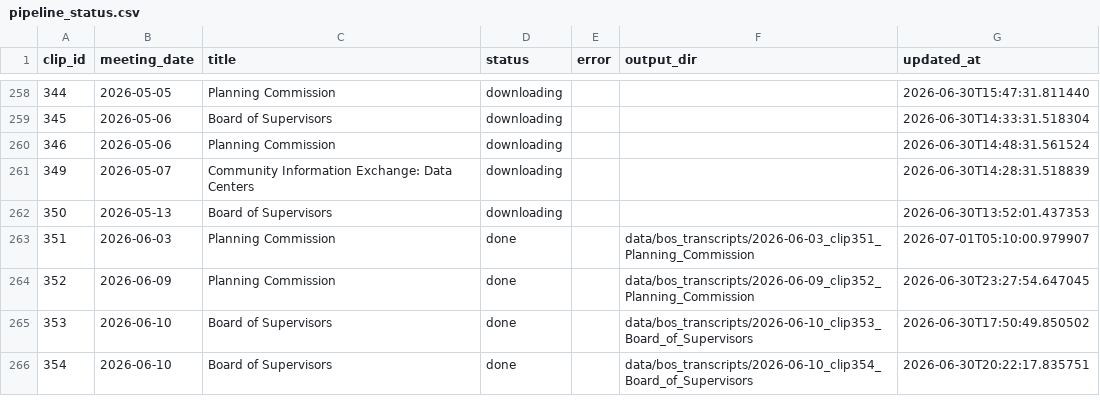
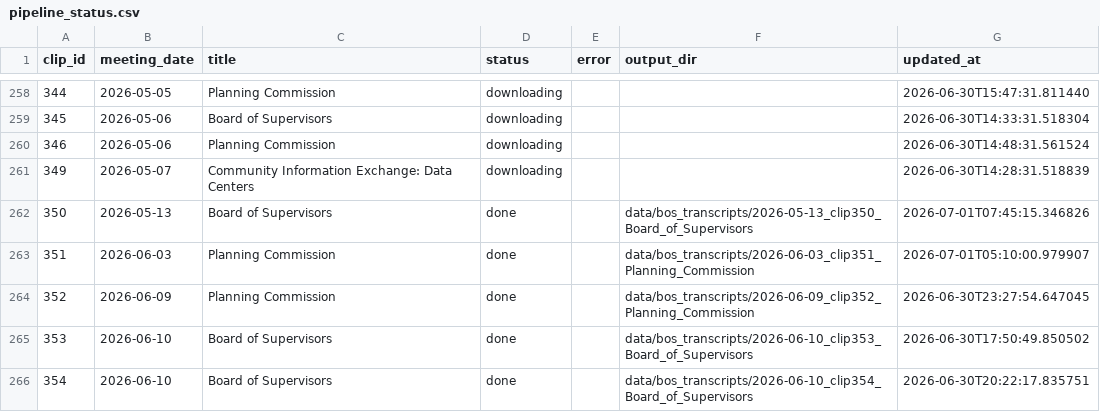
Before and after one commit to EthnTuttle/fredco-audit, a CSV file: data/bos_transcripts/pipeline_status.csv, drawn as a sheet; only a part is shown, gaps mark what is left out.

Commit message:
Add BoS transcript: 2026-05-13 clip350 Board of Supervisors

```diff
--- a/data/bos_transcripts/pipeline_status.csv
+++ b/data/bos_transcripts/pipeline_status.csv
@@ -261,3 +261,3 @@ clip_id,meeting_date,title,status,error,output_dir,updated_at
 349,2026-05-07,Community Information Exchange: Data Centers,downloading,,,2026-06-30T14:28:31.518839
-350,2026-05-13,Board of Supervisors,downloading,,,2026-06-30T13:52:01.437353
+350,2026-05-13,Board of Supervisors,done,,data/bos_transcripts/2026-05-13_clip350_Board_of_Supervisors,2026-07-01T07:45:15.346826
 351,2026-06-03,Planning Commission,done,,data/bos_transcripts/2026-06-03_clip351_Planning_Commission,2026-07-01T05:10:00.979907
```
Also changed, not shown: 2 other files.
